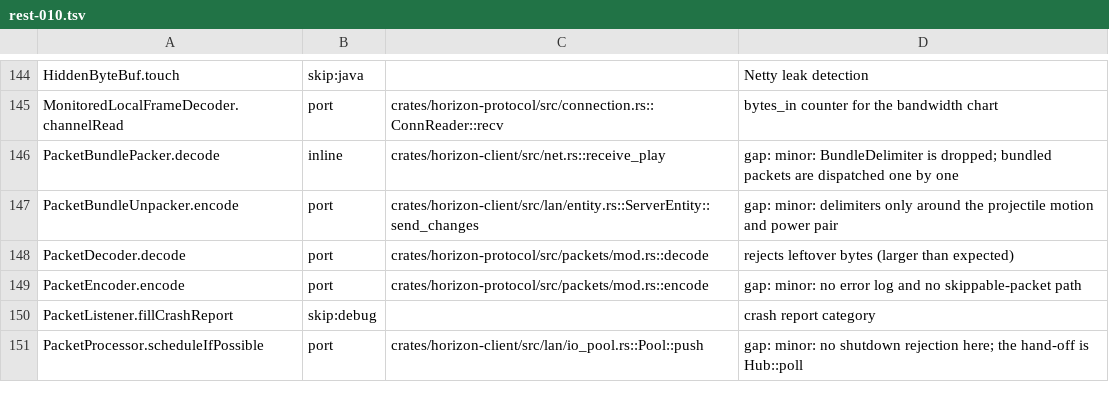
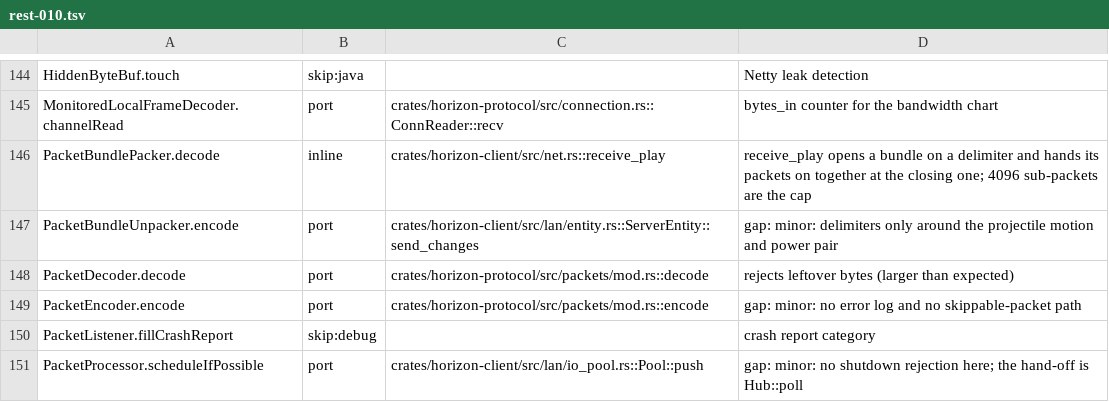
Before and after one commit to 0CYBER/horizon-free, a TSV file: tools/port_map/rest-010.tsv, drawn as a sheet; only a part is shown, gaps mark what is left out.

Commit message:
Gather play packets between bundle delimiters before handling them (#17118)
Co-authored-by: MSedgeMC <MSedgeMC@users.noreply.github.com>
Co-authored-by: rdbtCVS <87152661+rdbtCVS@users.noreply.github.com>

```diff
--- a/tools/port_map/rest-010.tsv
+++ b/tools/port_map/rest-010.tsv
@@ -145,3 +145,3 @@ HiddenByteBuf.touch	skip:java		Netty leak detection
 MonitoredLocalFrameDecoder.channelRead	port	crates/horizon-protocol/src/connection.rs::ConnReader::recv	bytes_in counter for the bandwidth chart
-PacketBundlePacker.decode	inline	crates/horizon-client/src/net.rs::receive_play	gap: minor: BundleDelimiter is dropped; bundled packets are dispatched one by one
+PacketBundlePacker.decode	inline	crates/horizon-client/src/net.rs::receive_play	receive_play opens a bundle on a delimiter and hands its packets on together at the closing one; 4096 sub-packets are the cap
 PacketBundleUnpacker.encode	port	crates/horizon-client/src/lan/entity.rs::ServerEntity::send_changes	gap: minor: delimiters only around the projectile motion and power pair
```
Also changed, not shown: tools/port_map/rest-012.tsv, 7 other files.
